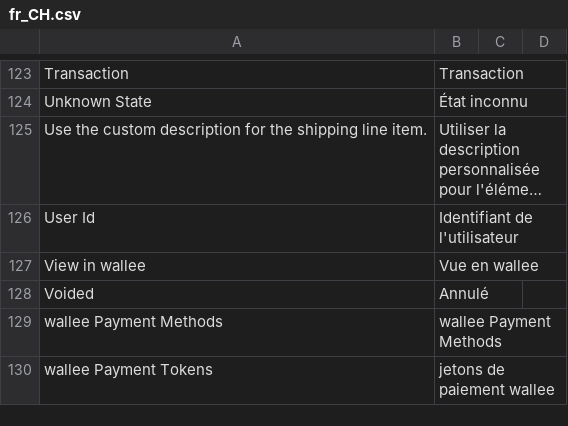
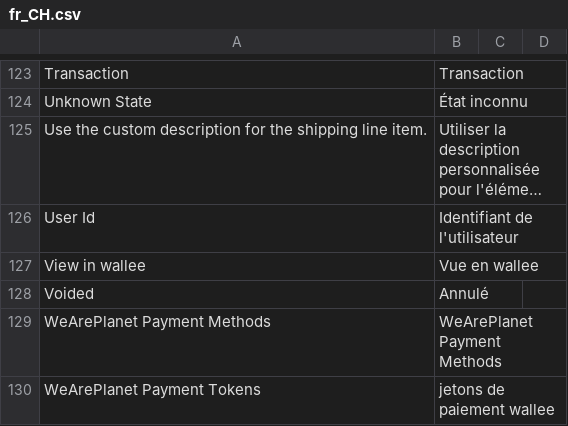
Before and after one commit to romanseeli/magento-2.2, a CSV file: i18n/fr_CH.csv, drawn as a sheet; only a part is shown, gaps mark what is left out; long unchanged cells end in …; the diff covers the shown part only.

```diff
--- a/i18n/fr_CH.csv
+++ b/i18n/fr_CH.csv
@@ -131,3 +131,3 @@
 "Voided","Annulé"
-"wallee Payment Methods","wallee Payment Methods"
-"wallee Payment Tokens","jetons de paiement wallee"
+"WeArePlanet Payment Methods","WeArePlanet Payment Methods"
+"WeArePlanet Payment Tokens","jetons de paiement wallee"
```
Also changed, not shown: 1 added row, 1 removed row and 15 edited cells elsewhere in this file, i18n/fr_FR.csv, i18n/it_CH.csv, 2 other files.
